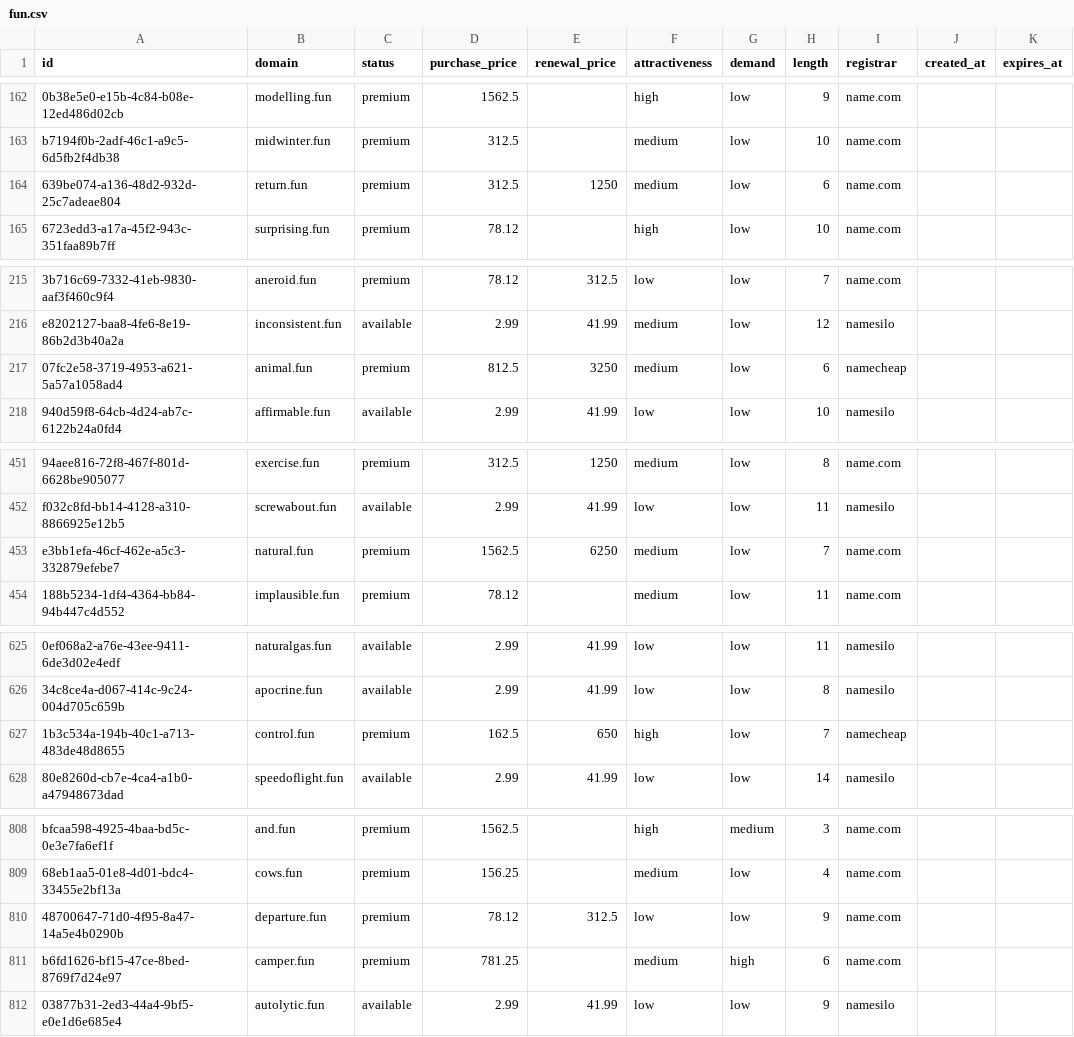
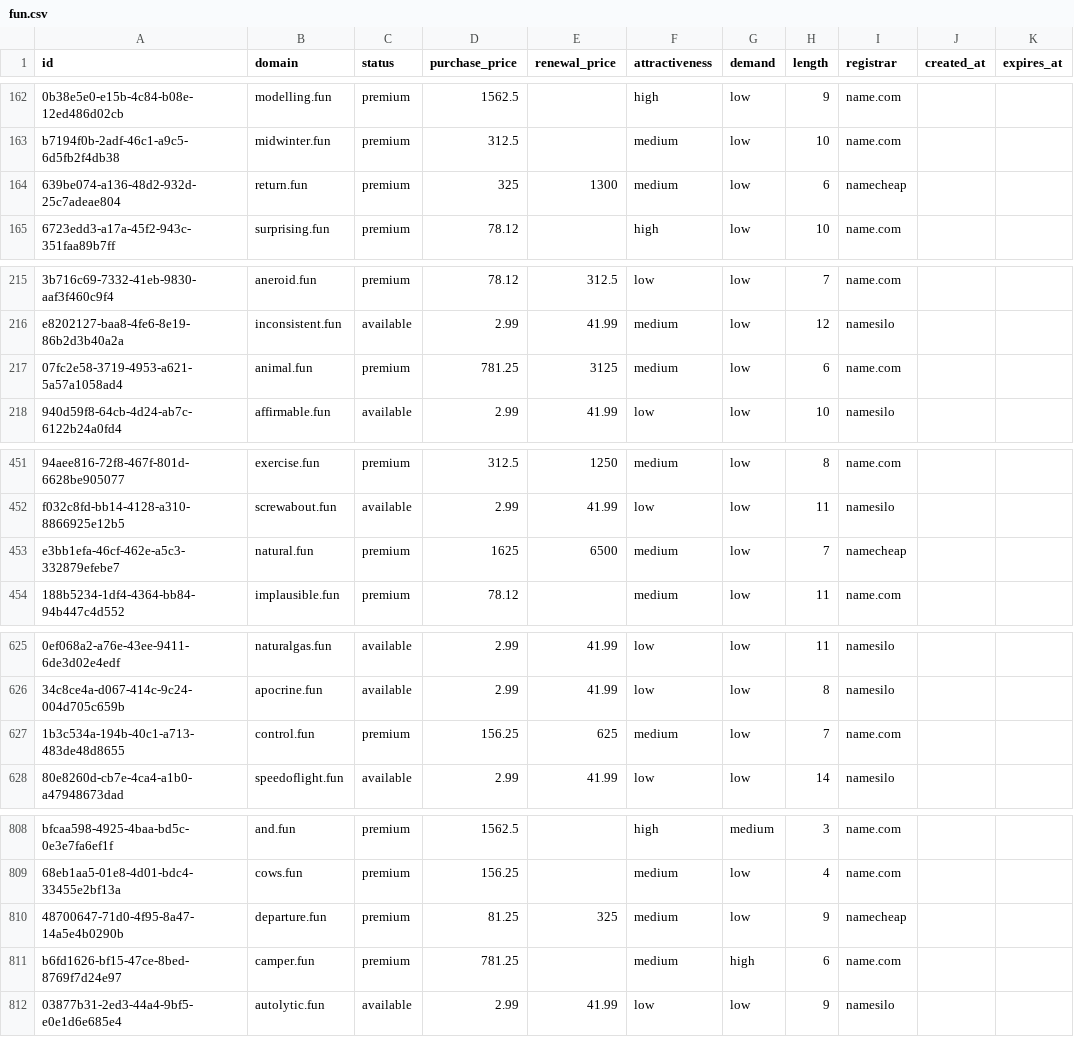
Before and after one commit to UniqueDomains/fun-oneword-domains, a CSV file: fun.csv, drawn as a sheet; only a part is shown, gaps mark what is left out; the diff covers the shown part only; the diff names each change by its address in the sheet, - before the commit and + after, or states it on an @@ line.

Commit message:
Domains update

```diff
--- a/fun.csv
+++ b/fun.csv
-D164 (purchase_price): 312.5
+D164 (purchase_price): 325
-E164 (renewal_price): 1250
+E164 (renewal_price): 1300
-I164 (registrar): name.com
+I164 (registrar): namecheap
-D217 (purchase_price): 812.5
+D217 (purchase_price): 781.25
-E217 (renewal_price): 3250
+E217 (renewal_price): 3125
-I217 (registrar): namecheap
+I217 (registrar): name.com
-D453 (purchase_price): 1562.5
+D453 (purchase_price): 1625
-E453 (renewal_price): 6250
+E453 (renewal_price): 6500
-I453 (registrar): name.com
+I453 (registrar): namecheap
-D627 (purchase_price): 162.5
+D627 (purchase_price): 156.25
-E627 (renewal_price): 650
+E627 (renewal_price): 625
-F627 (attractiveness): high
+F627 (attractiveness): medium
-I627 (registrar): namecheap
+I627 (registrar): name.com
-D810 (purchase_price): 78.12
+D810 (purchase_price): 81.25
-E810 (renewal_price): 312.5
+E810 (renewal_price): 325
-F810 (attractiveness): low
+F810 (attractiveness): medium
-I810 (registrar): name.com
+I810 (registrar): namecheap
```
Also changed, not shown: 6 edited cells elsewhere in this file, 4 other files.
